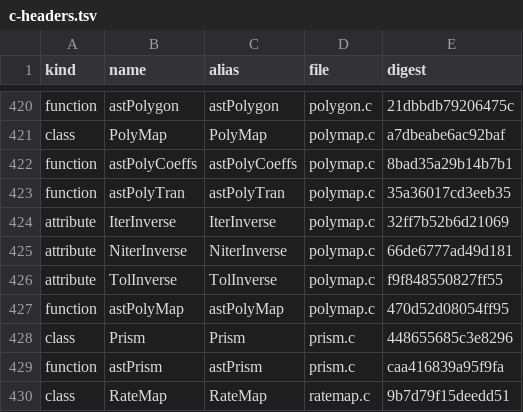
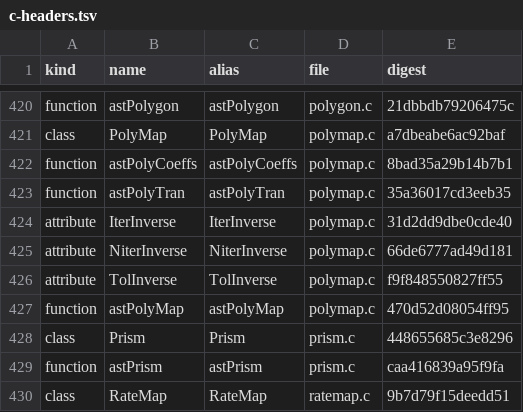
Before and after one commit to Starlink/starlink-ast-rs, a TSV file: docs/audits/c-docs/c-headers.tsv, drawn as a sheet; only a part is shown, gaps mark what is left out.

```diff
--- a/docs/audits/c-docs/c-headers.tsv
+++ b/docs/audits/c-docs/c-headers.tsv
@@ -423,3 +423,3 @@ function	astPolyCoeffs	astPolyCoeffs	polymap.c	8bad35a29b14b7b1
 function	astPolyTran	astPolyTran	polymap.c	35a36017cd3eeb35
-attribute	IterInverse	IterInverse	polymap.c	32ff7b52b6d21069
+attribute	IterInverse	IterInverse	polymap.c	31d2dd9dbe0cde40
 attribute	NiterInverse	NiterInverse	polymap.c	66de6777ad49d181
```
Also changed, not shown: 7 other files.
